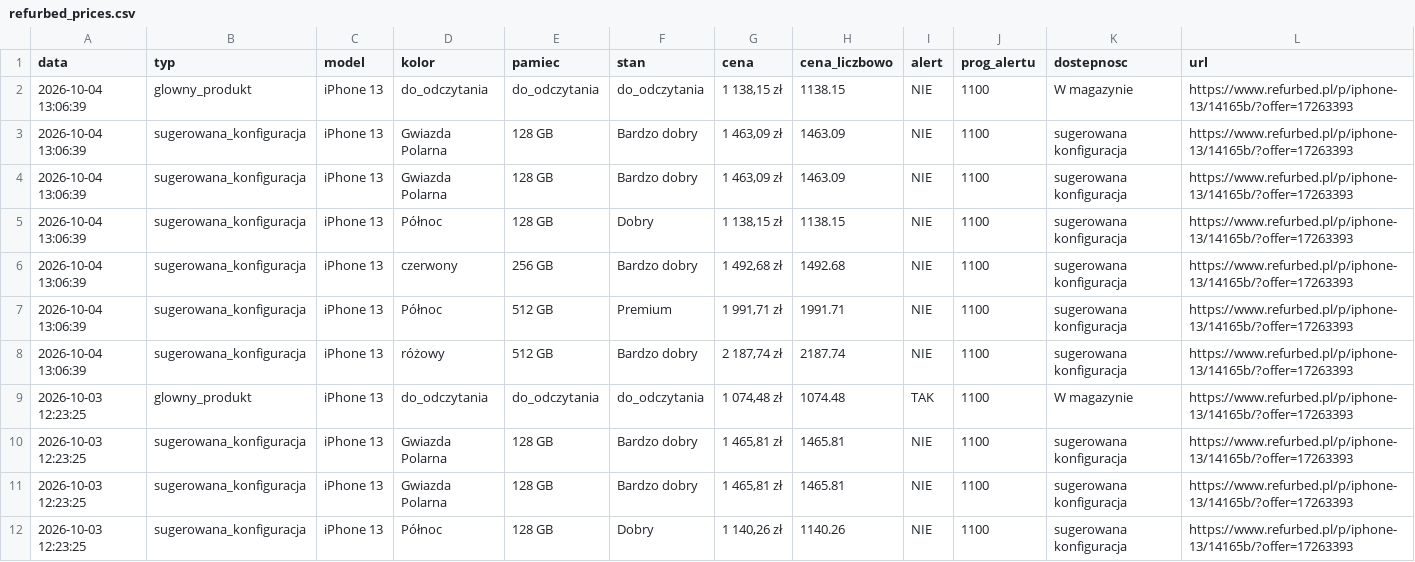
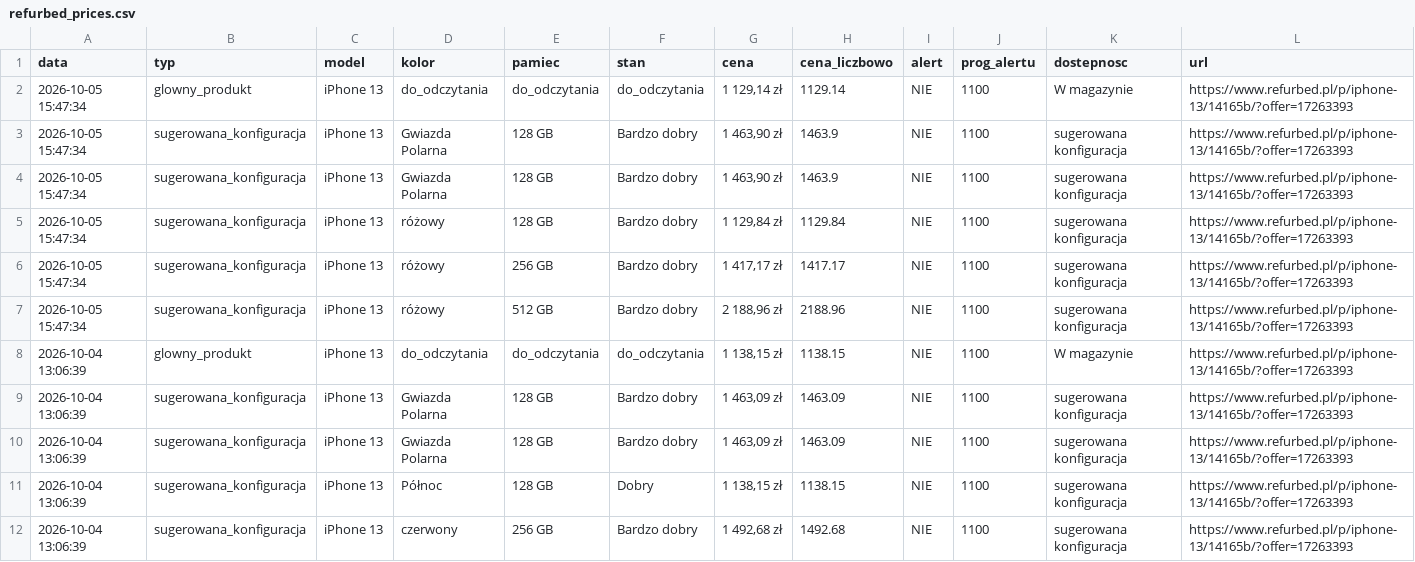
Before and after one commit to Mateo5789/pricemonitor, a CSV file: refurbed_prices.csv, drawn as a sheet; only a part is shown; the shorter side is filled out with more unchanged rows.

```diff
--- a/refurbed_prices.csv
+++ b/refurbed_prices.csv
@@ -1,2 +1,8 @@
 data,typ,model,kolor,pamiec,stan,cena,cena_liczbowo,alert,prog_alertu,dostepnosc,url
+2026-10-05 15:47:34,glowny_produkt,iPhone 13,do_odczytania,do_odczytania,do_odczytania,"1 129,14 zł",1129.14,NIE,1100,W magazynie,https://www.refurbed.pl/p/iphone-13/14165b/?offer=17263393
+2026-10-05 15:47:34,sugerowana_konfiguracja,iPhone 13,Gwiazda Polarna,128 GB,Bardzo dobry,"1 463,90 zł",1463.9,NIE,1100,sugerowana konfiguracja,https://www.refurbed.pl/p/iphone-13/14165b/?offer=17263393
+2026-10-05 15:47:34,sugerowana_konfiguracja,iPhone 13,Gwiazda Polarna,128 GB,Bardzo dobry,"1 463,90 zł",1463.9,NIE,1100,sugerowana konfiguracja,https://www.refurbed.pl/p/iphone-13/14165b/?offer=17263393
+2026-10-05 15:47:34,sugerowana_konfiguracja,iPhone 13,różowy,128 GB,Bardzo dobry,"1 129,84 zł",1129.84,NIE,1100,sugerowana konfiguracja,https://www.refurbed.pl/p/iphone-13/14165b/?offer=17263393
+2026-10-05 15:47:34,sugerowana_konfiguracja,iPhone 13,różowy,256 GB,Bardzo dobry,"1 417,17 zł",1417.17,NIE,1100,sugerowana konfiguracja,https://www.refurbed.pl/p/iphone-13/14165b/?offer=17263393
+2026-10-05 15:47:34,sugerowana_konfiguracja,iPhone 13,różowy,512 GB,Bardzo dobry,"2 188,96 zł",2188.96,NIE,1100,sugerowana konfiguracja,https://www.refurbed.pl/p/iphone-13/14165b/?offer=17263393
 2026-10-04 13:06:39,glowny_produkt,iPhone 13,do_odczytania,do_odczytania,do_odczytania,"1 138,15 zł",1138.15,NIE,1100,W magazynie,https://www.refurbed.pl/p/iphone-13/14165b/?offer=17263393
```
